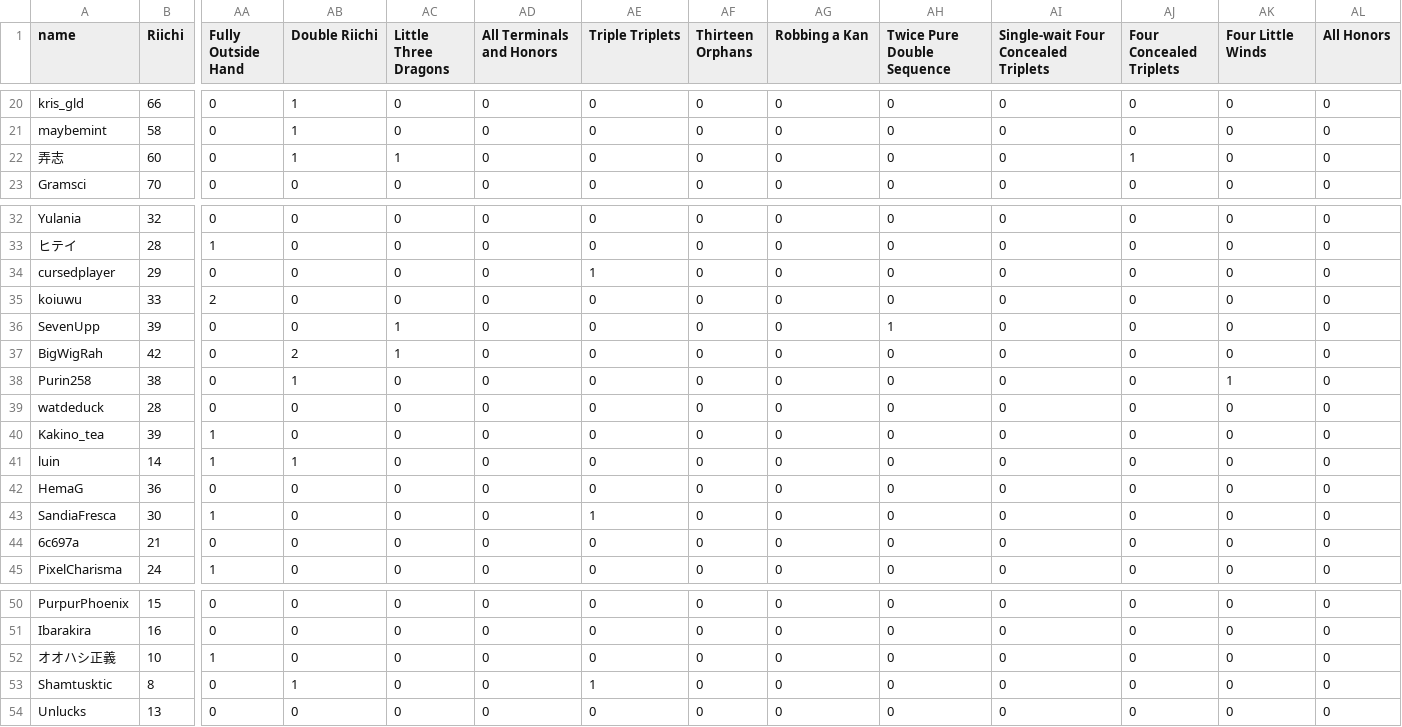
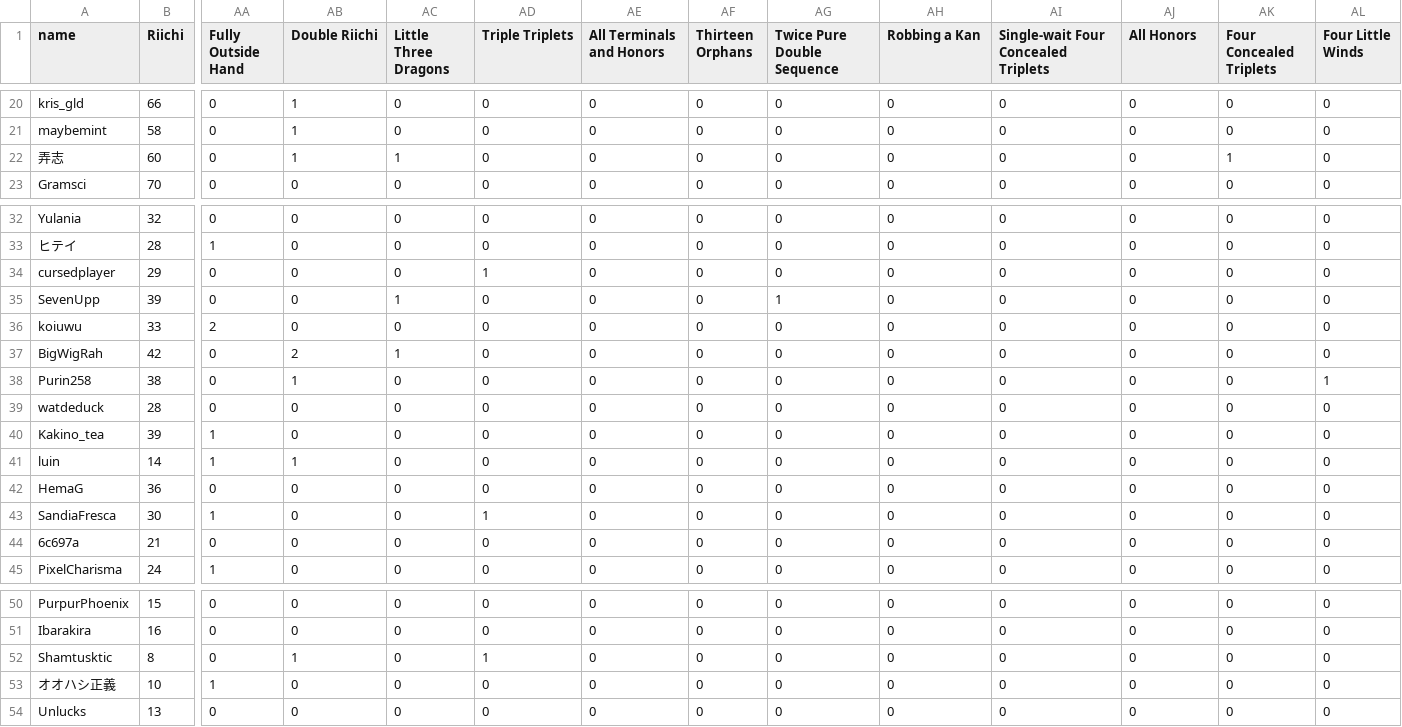
Before and after one commit to ashleney/yil-reviewer, a CSV file: yaku.csv, drawn as a sheet; only a part is shown, gaps mark what is left out; removed rows and columns are numbered as before the commit, all else as after; rows hold the shown columns only; the diff covers the shown part only; the diff names each change by its address in the sheet, - before the commit and + after, or states it on an @@ line.

```diff
--- a/yaku.csv
+++ b/yaku.csv
-AD1: All Terminals and Honors
+AD1: Triple Triplets
-AE1: Triple Triplets
+AE1: All Terminals and Honors
-AG1: Robbing a Kan
+AG1: Twice Pure Double Sequence
-AH1: Twice Pure Double Sequence
+AH1: Robbing a Kan
-AJ1: Four Concealed Triplets
+AJ1: All Honors
-AK1: Four Little Winds
+AK1: Four Concealed Triplets
-AL1: All Honors
+AL1: Four Little Winds
-AJ22 (All Honors): 1
+AJ22 (All Honors): 0
-AK22 (Four Concealed Triplets): 0
+AK22 (Four Concealed Triplets): 1
-AD34 (Triple Triplets): 0
+AD34 (Triple Triplets): 1
-AE34 (All Terminals and Honors): 1
+AE34 (All Terminals and Honors): 0
+row 35: SevenUpp | 39 | 0 | 0 | 1 | 0 | 0 | 0 | 1 | 0 | 0 | 0 | 0 | 0
-row 36: SevenUpp | 39 | 0 | 0 | 1 | 0 | 0 | 0 | 0 | 1 | 0 | 0 | 0 | 0
-AK38 (Four Concealed Triplets): 1
+AK38 (Four Concealed Triplets): 0
-AL38 (Four Little Winds): 0
+AL38 (Four Little Winds): 1
-AD43 (Triple Triplets): 0
+AD43 (Triple Triplets): 1
-AE43 (All Terminals and Honors): 1
+AE43 (All Terminals and Honors): 0
+row 52: Shamtusktic | 8 | 0 | 1 | 0 | 1 | 0 | 0 | 0 | 0 | 0 | 0 | 0 | 0
-row 53: Shamtusktic | 8 | 0 | 1 | 0 | 0 | 1 | 0 | 0 | 0 | 0 | 0 | 0 | 0
```
Also changed, not shown: 18 edited cells elsewhere in this file, info.csv, 1 other file.
